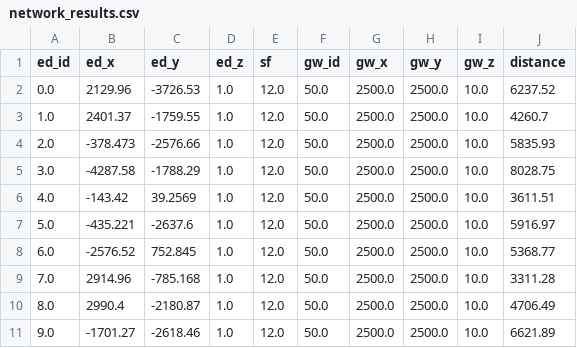
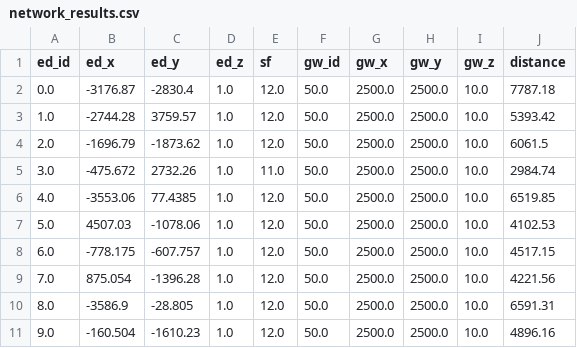
Before and after one commit to wasp-lahis/ns3-bmap, a CSV file: NS3/network_results.csv, drawn as a sheet; only a part is shown; the diff covers the shown part only.

```diff
--- a/NS3/network_results.csv
+++ b/NS3/network_results.csv
@@ -1,11 +1,11 @@
 ed_id,ed_x,ed_y,ed_z,sf,gw_id,gw_x,gw_y,gw_z,distance
-0.0,2129.96,-3726.53,1.0,12.0,50.0,2500.0,2500.0,10.0,6237.52
-1.0,2401.37,-1759.55,1.0,12.0,50.0,2500.0,2500.0,10.0,4260.7
-2.0,-378.473,-2576.66,1.0,12.0,50.0,2500.0,2500.0,10.0,5835.93
-3.0,-4287.58,-1788.29,1.0,12.0,50.0,2500.0,2500.0,10.0,8028.75
-4.0,-143.42,39.2569,1.0,12.0,50.0,2500.0,2500.0,10.0,3611.51
-5.0,-435.221,-2637.6,1.0,12.0,50.0,2500.0,2500.0,10.0,5916.97
-6.0,-2576.52,752.845,1.0,12.0,50.0,2500.0,2500.0,10.0,5368.77
-7.0,2914.96,-785.168,1.0,12.0,50.0,2500.0,2500.0,10.0,3311.28
-8.0,2990.4,-2180.87,1.0,12.0,50.0,2500.0,2500.0,10.0,4706.49
-9.0,-1701.27,-2618.46,1.0,12.0,50.0,2500.0,2500.0,10.0,6621.89
+0.0,-3176.87,-2830.4,1.0,12.0,50.0,2500.0,2500.0,10.0,7787.18
+1.0,-2744.28,3759.57,1.0,12.0,50.0,2500.0,2500.0,10.0,5393.42
+2.0,-1696.79,-1873.62,1.0,12.0,50.0,2500.0,2500.0,10.0,6061.5
+3.0,-475.672,2732.26,1.0,11.0,50.0,2500.0,2500.0,10.0,2984.74
+4.0,-3553.06,77.4385,1.0,12.0,50.0,2500.0,2500.0,10.0,6519.85
+5.0,4507.03,-1078.06,1.0,12.0,50.0,2500.0,2500.0,10.0,4102.53
+6.0,-778.175,-607.757,1.0,12.0,50.0,2500.0,2500.0,10.0,4517.15
+7.0,875.054,-1396.28,1.0,12.0,50.0,2500.0,2500.0,10.0,4221.56
+8.0,-3586.9,-28.805,1.0,12.0,50.0,2500.0,2500.0,10.0,6591.31
+9.0,-160.504,-1610.23,1.0,12.0,50.0,2500.0,2500.0,10.0,4896.16
```
Also changed, not shown: 134 edited cells elsewhere in this file, 16 other files.
